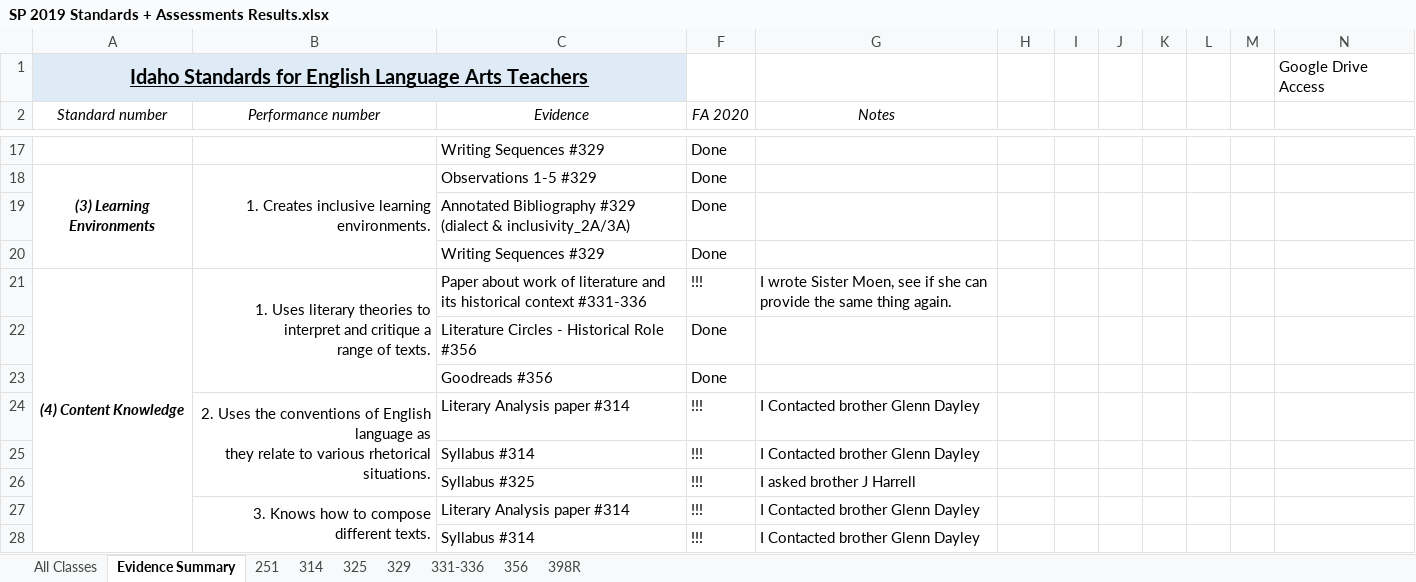
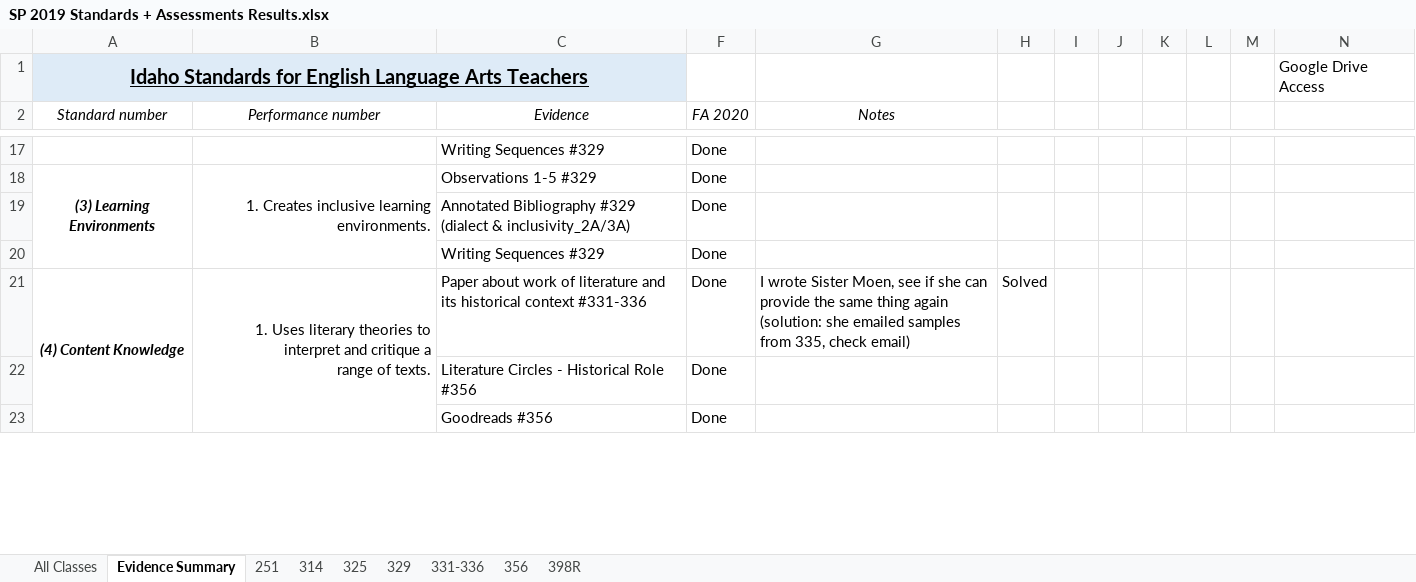
Before and after one commit to byui-english-ed/byui-english-ed.github.io, an Excel workbook: SP 2019 Standards + Assessments Results.xlsx, sheet Evidence Summary, drawn as a sheet; only a part is shown, gaps mark what is left out; values as stored, in another font and other column widths than the file's, no borders; conditional formats not drawn; removed rows and columns are numbered as before the commit, all else as after; ↵ is a line break in a cell; the diff covers the shown part only; the diff names each change by its address in the sheet, - before the commit and + after, or states it on an @@ line.

```diff
--- a/SP 2019 Standards + Assessments Results.xlsx (sheet Evidence Summary)
+++ b/SP 2019 Standards + Assessments Results.xlsx (sheet Evidence Summary)
-F21 (FA 2020): !!!
+F21 (FA 2020): Done
-G21 (Notes): …same thing again.
+G21 (Notes): …same thing again (solution: she emailed samples from 335, check email)
-H21: (empty)
+H21: Solved
-row 24:  | 2. Uses the conventions of English language as ↵ they relate to various rhetorical situations. | Literary Analysis paper #314 | !!! | I Contacted brother Glenn Dayley
-row 25:  |  | Syllabus #314 | !!! | I Contacted brother Glenn Dayley
-row 26:  |  | Syllabus #325 | !!! | I asked brother J Harrell
-row 27:  | 3. Knows how to compose different texts. | Literary Analysis paper #314 | !!! | I Contacted brother Glenn Dayley
-row 28:  |  | Syllabus #314 | !!! | I Contacted brother Glenn Dayley
```
Also changed, not shown: 8 added rows, 3 removed rows and 12 edited cells elsewhere in this sheet, 11 other files.
